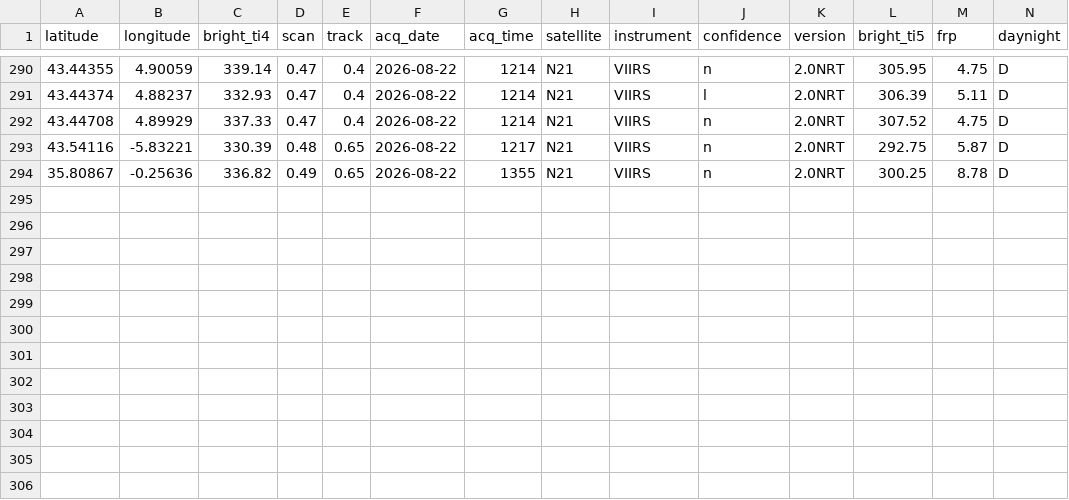
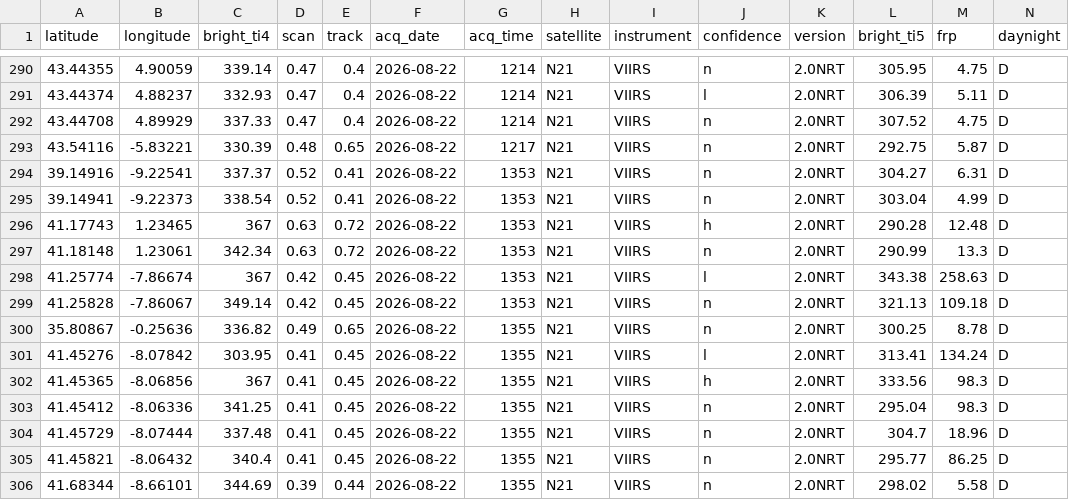
Before and after one commit to andreasolanorosique-lab/Incendios-Espana-v2, a CSV file: fires.csv, drawn as a sheet; only a part is shown, gaps mark what is left out.

```diff
--- a/fires.csv
+++ b/fires.csv
@@ -293,2 +293,14 @@ latitude,longitude,bright_ti4,scan,track,acq_date,acq_time,satellite,instrument,
 43.54116,-5.83221,330.39,0.48,0.65,2026-08-22,1217,N21,VIIRS,n,2.0NRT,292.75,5.87,D
+39.14916,-9.22541,337.37,0.52,0.41,2026-08-22,1353,N21,VIIRS,n,2.0NRT,304.27,6.31,D
+39.14941,-9.22373,338.54,0.52,0.41,2026-08-22,1353,N21,VIIRS,n,2.0NRT,303.04,4.99,D
+41.17743,1.23465,367,0.63,0.72,2026-08-22,1353,N21,VIIRS,h,2.0NRT,290.28,12.48,D
+41.18148,1.23061,342.34,0.63,0.72,2026-08-22,1353,N21,VIIRS,n,2.0NRT,290.99,13.3,D
+41.25774,-7.86674,367,0.42,0.45,2026-08-22,1353,N21,VIIRS,l,2.0NRT,343.38,258.63,D
+41.25828,-7.86067,349.14,0.42,0.45,2026-08-22,1353,N21,VIIRS,n,2.0NRT,321.13,109.18,D
 35.80867,-0.25636,336.82,0.49,0.65,2026-08-22,1355,N21,VIIRS,n,2.0NRT,300.25,8.78,D
+41.45276,-8.07842,303.95,0.41,0.45,2026-08-22,1355,N21,VIIRS,l,2.0NRT,313.41,134.24,D
+41.45365,-8.06856,367,0.41,0.45,2026-08-22,1355,N21,VIIRS,h,2.0NRT,333.56,98.3,D
+41.45412,-8.06336,341.25,0.41,0.45,2026-08-22,1355,N21,VIIRS,n,2.0NRT,295.04,98.3,D
+41.45729,-8.07444,337.48,0.41,0.45,2026-08-22,1355,N21,VIIRS,n,2.0NRT,304.7,18.96,D
+41.45821,-8.06432,340.4,0.41,0.45,2026-08-22,1355,N21,VIIRS,n,2.0NRT,295.77,86.25,D
+41.68344,-8.66101,344.69,0.39,0.44,2026-08-22,1355,N21,VIIRS,n,2.0NRT,298.02,5.58,D
```
Also changed, not shown: 1 other file.
